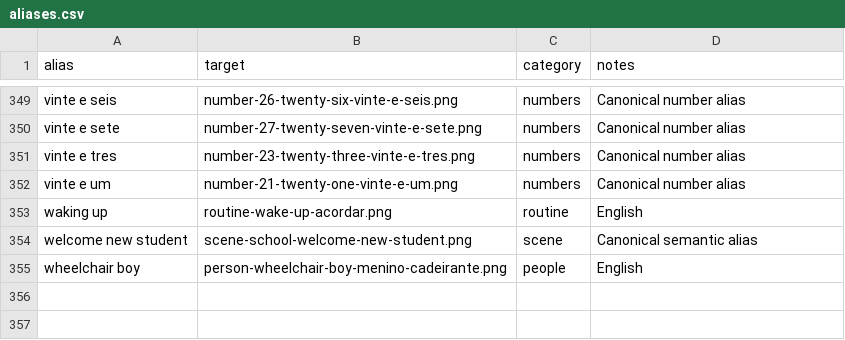
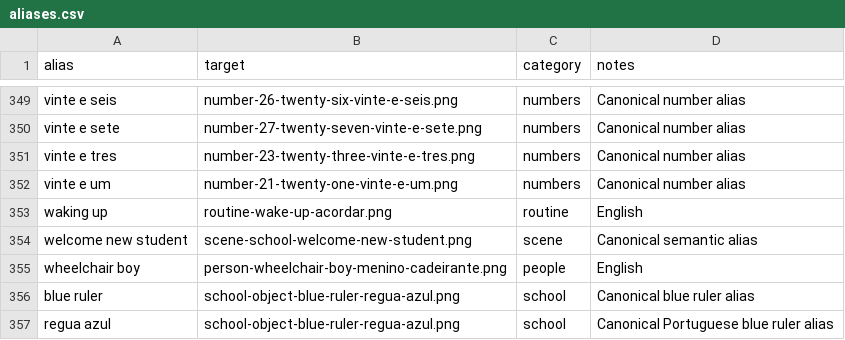
Before and after one commit to augustoborgessousa93/Assets-DuduQ, a CSV file: asset-catalog/aliases.csv, drawn as a sheet; only a part is shown, gaps mark what is left out.

```diff
--- a/asset-catalog/aliases.csv
+++ b/asset-catalog/aliases.csv
@@ -355 +355,3 @@
 "wheelchair boy","person-wheelchair-boy-menino-cadeirante.png","people","English"
+"blue ruler","school-object-blue-ruler-regua-azul.png","school","Canonical blue ruler alias"
+"regua azul","school-object-blue-ruler-regua-azul.png","school","Canonical Portuguese blue ruler alias"
```
Also changed, not shown: 3 other files.
